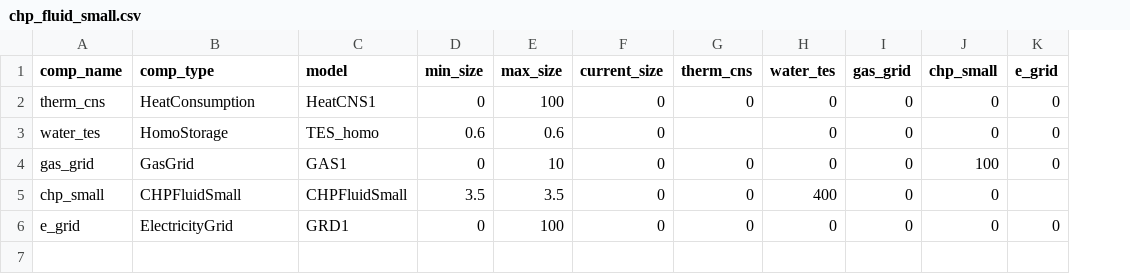
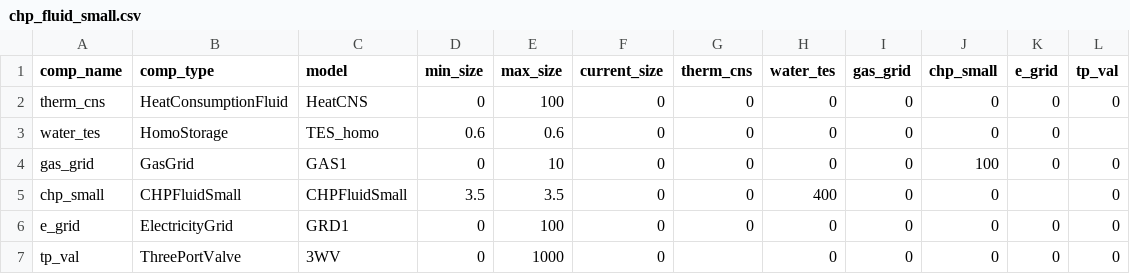
Before and after one commit to RWTH-EBC/BESDOT, a CSV file: data/topology/chp_fluid_small.csv, drawn as a sheet; the diff names each change by its address in the sheet, - before the commit and + after, or states it on an @@ line.

```diff
--- a/data/topology/chp_fluid_small.csv
+++ b/data/topology/chp_fluid_small.csv
+column L (tp_val), rows 2-6: 0 |  | 0 | 0 | 0
-B2 (comp_type): HeatConsumption
+B2 (comp_type): HeatConsumptionFluid
-C2 (model): HeatCNS1
+C2 (model): HeatCNS
-G3 (therm_cns): (empty)
+G3 (therm_cns): 0
+row 7: tp_val | ThreePortValve | 3WV | 0 | 1000 | 0 |  | 0 | 0 | 0 | 0 | 0
```
Also changed, not shown: 6 other files.
